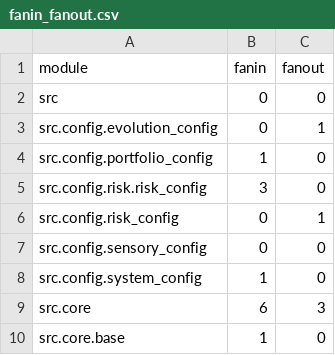
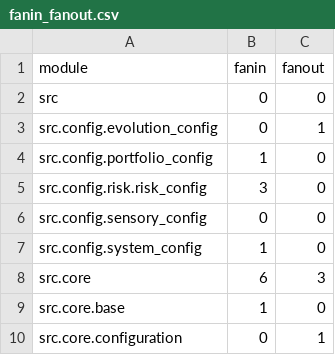
Before and after one commit to HWeber-tech/emp_proving_ground_v1, a CSV file: docs/reports/fanin_fanout.csv, drawn as a sheet; only a part is shown; the shorter side is filled out with more unchanged rows.

Commit message:
Harden strategy registry and retire risk config shim (#207)

```diff
--- a/docs/reports/fanin_fanout.csv
+++ b/docs/reports/fanin_fanout.csv
@@ -5,3 +5,2 @@ src.config.portfolio_config,1,0
 src.config.risk.risk_config,3,0
-src.config.risk_config,0,1
 src.config.sensory_config,0,0
```
Also changed, not shown: 9 other files.
